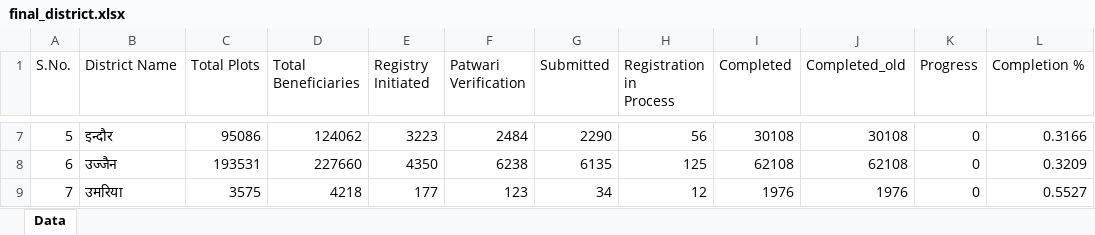
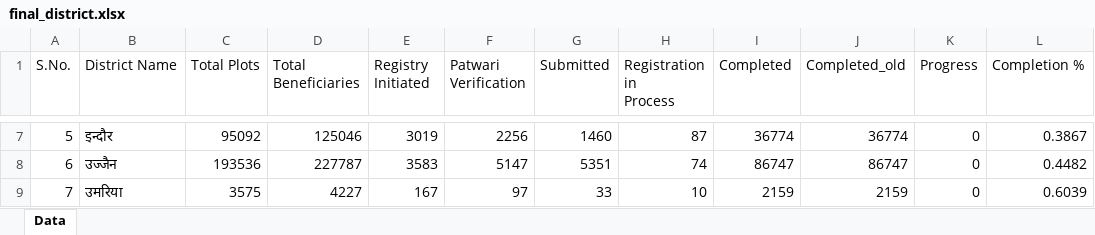
Before and after one commit to hellonikk-oss/swamitv, an Excel workbook: file/final_district.xlsx, sheet Data, drawn as a sheet; only a part is shown, gaps mark what is left out; values as stored, in another font and other column widths than the file's, no borders; the diff covers the shown part only; the diff names each change by its address in the sheet, - before the commit and + after, or states it on an @@ line.

```diff
--- a/file/final_district.xlsx (sheet Data)
+++ b/file/final_district.xlsx (sheet Data)
-C7 (Total Plots): 95086
+C7 (Total Plots): 95092
-D7 (Total Beneficiaries): 124062
+D7 (Total Beneficiaries): 125046
-E7 (Registry Initiated): 3223
+E7 (Registry Initiated): 3019
-F7 (Patwari Verification): 2484
+F7 (Patwari Verification): 2256
-G7 (Submitted): 2290
+G7 (Submitted): 1460
-H7 (Registration in Process): 56
+H7 (Registration in Process): 87
-I7 (Completed): 30108
+I7 (Completed): 36774
-J7 (Completed_old): 30108
+J7 (Completed_old): 36774
-L7 (Completion %): 0.3166
+L7 (Completion %): 0.3867
-C8 (Total Plots): 193531
+C8 (Total Plots): 193536
-D8 (Total Beneficiaries): 227660
+D8 (Total Beneficiaries): 227787
-E8 (Registry Initiated): 4350
+E8 (Registry Initiated): 3583
-F8 (Patwari Verification): 6238
+F8 (Patwari Verification): 5147
-G8 (Submitted): 6135
+G8 (Submitted): 5351
-H8 (Registration in Process): 125
+H8 (Registration in Process): 74
-I8 (Completed): 62108
+I8 (Completed): 86747
-J8 (Completed_old): 62108
+J8 (Completed_old): 86747
-L8 (Completion %): 0.3209
+L8 (Completion %): 0.4482
-D9 (Total Beneficiaries): 4218
+D9 (Total Beneficiaries): 4227
-E9 (Registry Initiated): 177
+E9 (Registry Initiated): 167
-F9 (Patwari Verification): 123
+F9 (Patwari Verification): 97
-G9 (Submitted): 34
+G9 (Submitted): 33
-H9 (Registration in Process): 12
+H9 (Registration in Process): 10
-I9 (Completed): 1976
+I9 (Completed): 2159
-J9 (Completed_old): 1976
+J9 (Completed_old): 2159
-L9 (Completion %): 0.5527
+L9 (Completion %): 0.6039
```
Also changed, not shown: 1 added row, 1 removed row and 423 edited cells elsewhere in this sheet, file/final_block.xlsx, 16 other files.
